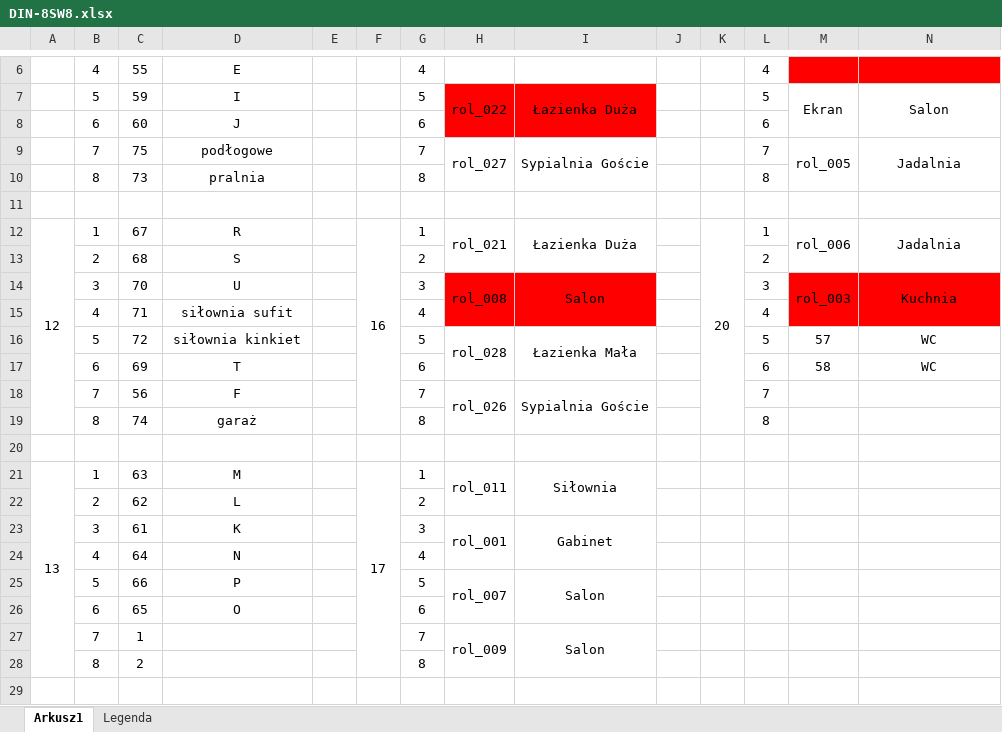
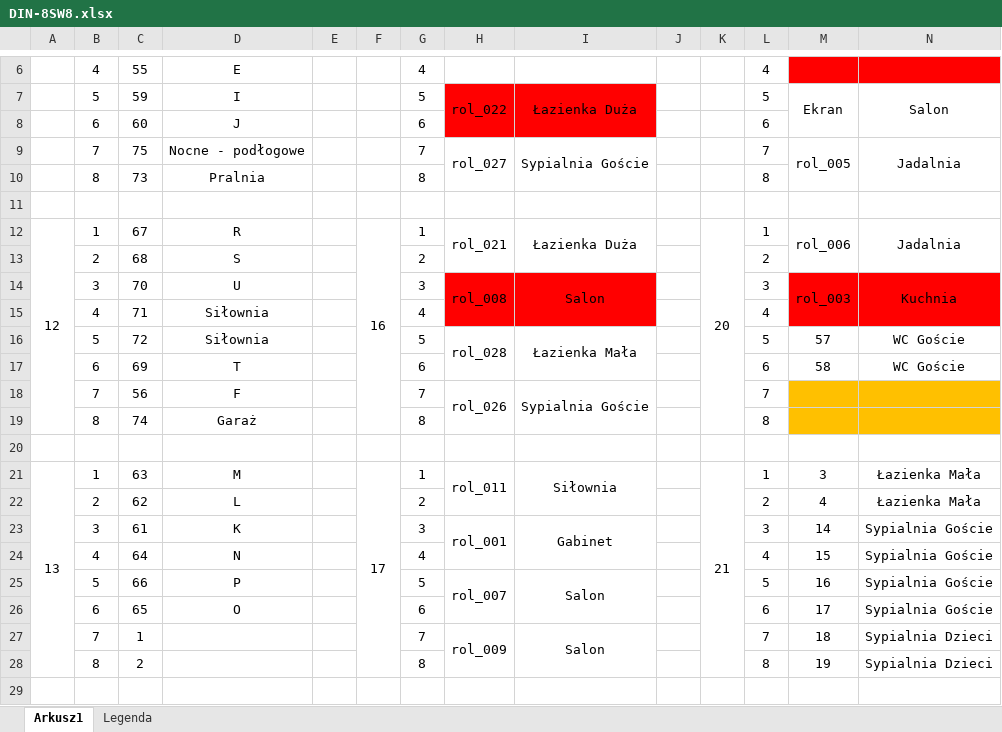
Before and after one commit to RBSystems/Crestron-10, an Excel workbook: Robak/doc/DIN-8SW8.xlsx, sheet Arkusz1, drawn as a sheet; only a part is shown, gaps mark what is left out; values as stored, in another font and other column widths than the file's, no borders; the diff covers the shown part only; the diff names each change by its address in the sheet, - before the commit and + after, or states it on an @@ line.

```diff
--- a/Robak/doc/DIN-8SW8.xlsx (sheet Arkusz1)
+++ b/Robak/doc/DIN-8SW8.xlsx (sheet Arkusz1)
-D9: podłogowe
+D9: Nocne - podłogowe
-D10: pralnia
+D10: Pralnia
-D15: siłownia sufit
+D15: Siłownia
-D16: siłownia kinkiet
+D16: Siłownia
-N16:N17: WC
+N16:N17: WC Goście
-M18:N19 fill: none
+M18:N19 fill: #FFC000
-D19: garaż
+D19: Garaż
-K21: (empty)
+K21: 21
+K21:K28 merged
-L21: (empty)
+L21: 1
-M21: (empty)
+M21: 3
-N21:N22: (empty)
+N21:N22: Łazienka Mała
-L22: (empty)
+L22: 2
-M22: (empty)
+M22: 4
-L23: (empty)
+L23: 3
-M23: (empty)
+M23: 14
-N23:N26: (empty)
+N23:N26: Sypialnia Goście
-L24: (empty)
+L24: 4
-M24: (empty)
+M24: 15
-L25: (empty)
+L25: 5
-M25: (empty)
+M25: 16
-L26: (empty)
+L26: 6
-M26: (empty)
+M26: 17
-L27: (empty)
+L27: 7
-M27: (empty)
+M27: 18
-N27:N28: (empty)
+N27:N28: Sypialnia Dzieci
-L28: (empty)
+L28: 8
-M28: (empty)
+M28: 19
```
Also changed, not shown: 27 edited cells, cell formats and merged cells elsewhere in this sheet, Robak/doc/Makra.xlsx, 1 other file.
